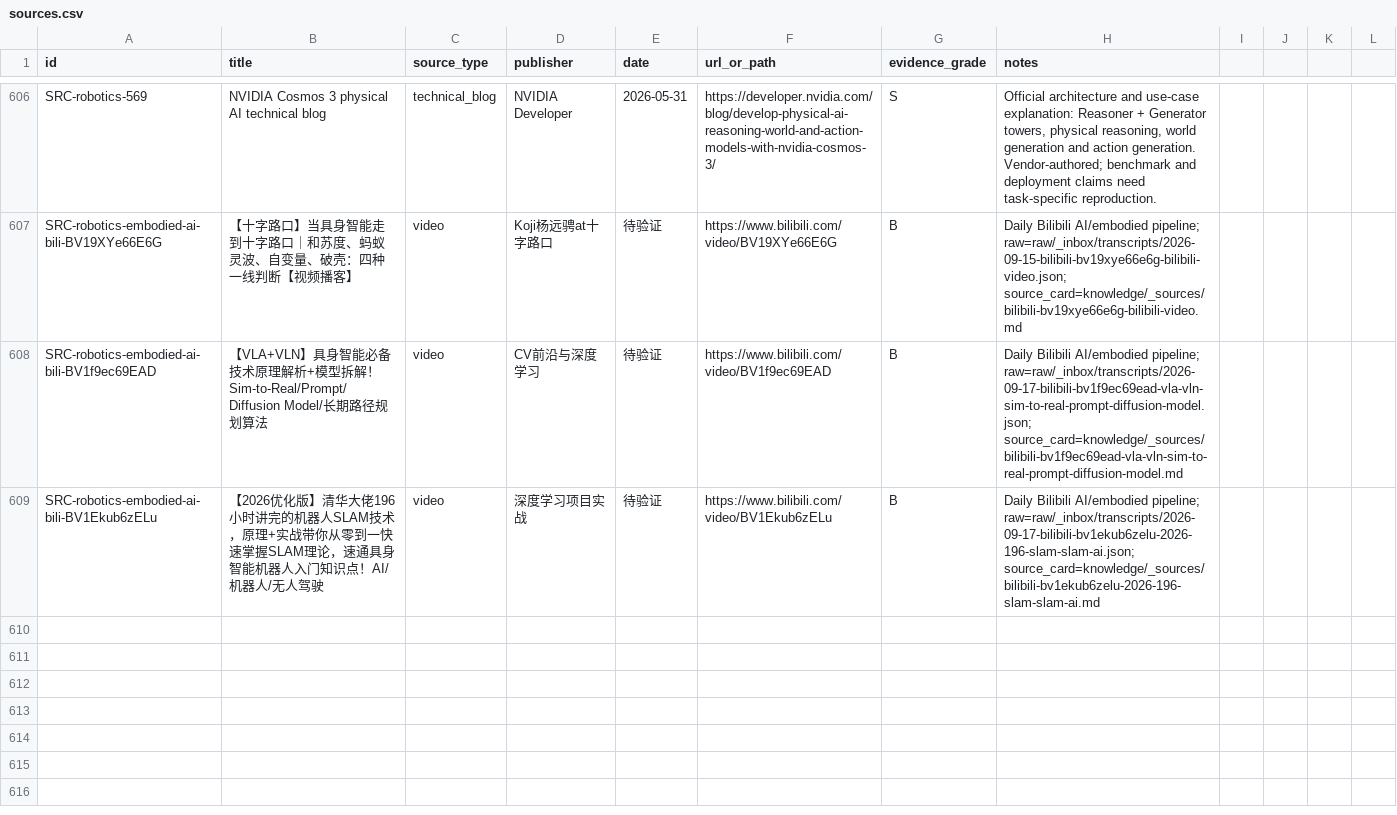
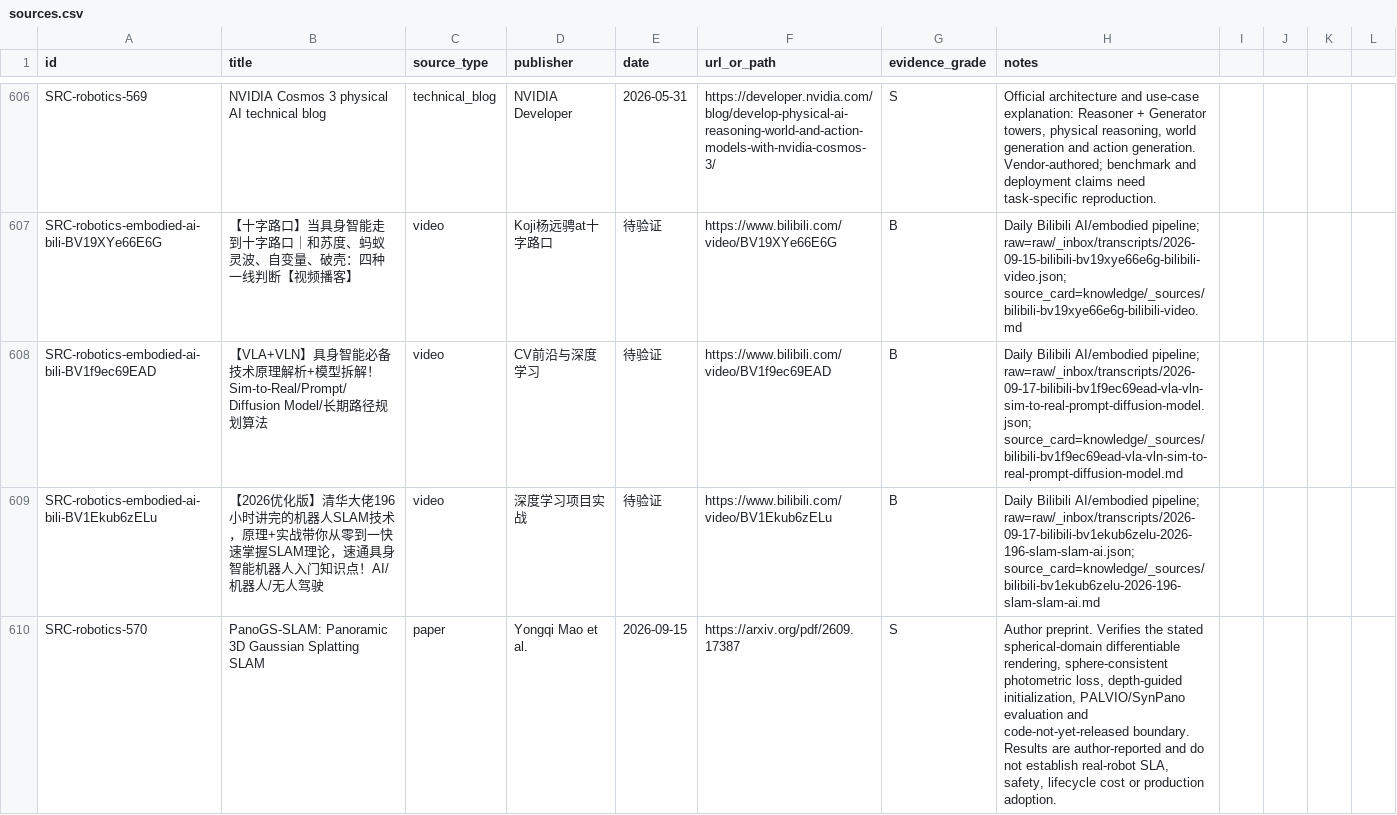
Before and after one commit to terryma2024/industry_analysis, a CSV file: knowledge/robotics-embodied-ai/sources.csv, drawn as a sheet; only a part is shown, gaps mark what is left out.

```diff
--- a/knowledge/robotics-embodied-ai/sources.csv
+++ b/knowledge/robotics-embodied-ai/sources.csv
@@ -609 +609,2 @@ SRC-robotics-embodied-ai-bili-BV1f9ec69EAD,【VLA+VLN】具身智能必备技术
 SRC-robotics-embodied-ai-bili-BV1Ekub6zELu,【2026优化版】清华大佬196小时讲完的机器人SLAM技术，原理+实战带你从零到一快速掌握SLAM理论，速通具身智能机器人入门知识点！AI/机器人/无人驾驶,video,深度学习项目实战,待验证,https://www.bilibili.com/video/BV1Ekub6zELu,B,Daily Bilibili AI/embodied pipeline; raw=raw/_inbox/transcripts/2026-09-17-bilibili-bv1ekub6zelu-2026-196-slam-slam-ai.json; source_card=knowledge/_sources/bilibili-bv1ekub6zelu-2026-196-slam-slam-ai.md
+SRC-robotics-570,PanoGS-SLAM: Panoramic 3D Gaussian Splatting SLAM,paper,"Yongqi Mao et al.",2026-09-15,https://arxiv.org/pdf/2609.17387,S,"Author preprint. Verifies the stated spherical-domain differentiable rendering, sphere-consistent photometric loss, depth-guided initialization, PALVIO/SynPano evaluation and code-not-yet-released boundary. Results are author-reported and do not establish real-robot SLA, safety, lifecycle cost or production adoption."
```
Also changed, not shown: knowledge/ai/sources.csv, 10 other files.
